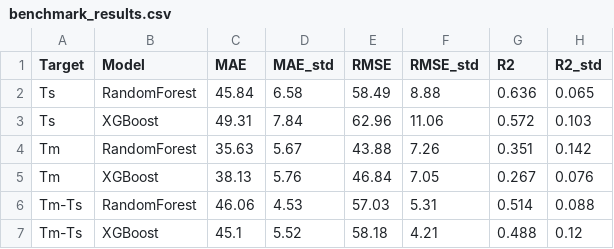
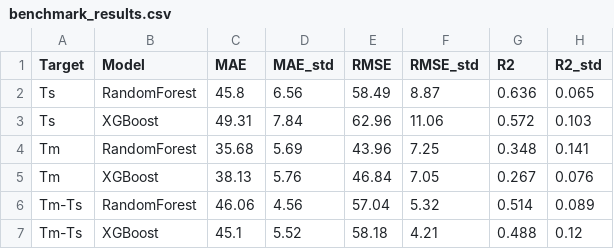
Before and after one commit to Electro9109/BF, a CSV file: MLModels/benchmark_results.csv, drawn as a sheet.

```diff
--- a/MLModels/benchmark_results.csv
+++ b/MLModels/benchmark_results.csv
@@ -1,7 +1,7 @@
 Target,Model,MAE,MAE_std,RMSE,RMSE_std,R2,R2_std
-Ts,RandomForest,45.84,6.58,58.49,8.88,0.636,0.065
+Ts,RandomForest,45.8,6.56,58.49,8.87,0.636,0.065
 Ts,XGBoost,49.31,7.84,62.96,11.06,0.572,0.103
-Tm,RandomForest,35.63,5.67,43.88,7.26,0.351,0.142
+Tm,RandomForest,35.68,5.69,43.96,7.25,0.348,0.141
 Tm,XGBoost,38.13,5.76,46.84,7.05,0.267,0.076
-Tm-Ts,RandomForest,46.06,4.53,57.03,5.31,0.514,0.088
+Tm-Ts,RandomForest,46.06,4.56,57.04,5.32,0.514,0.089
 Tm-Ts,XGBoost,45.1,5.52,58.18,4.21,0.488,0.12
```
Also changed, not shown: 6 other files.
